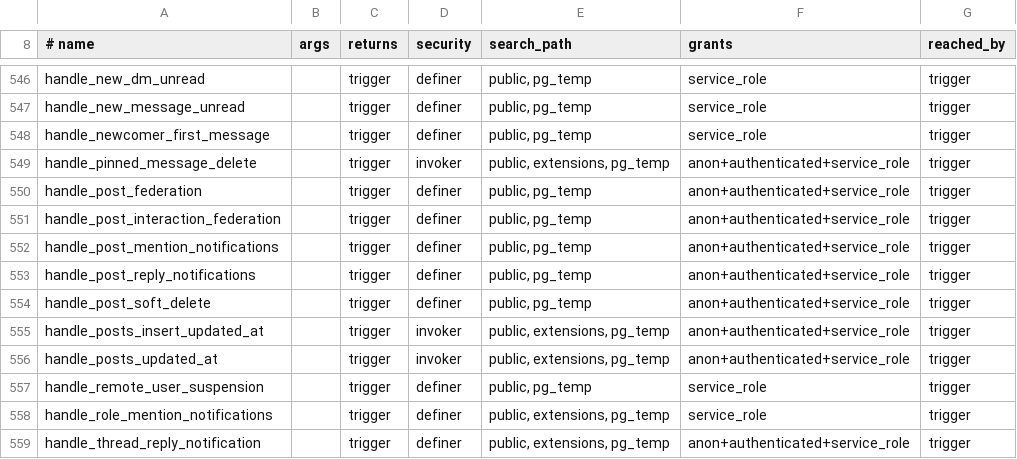
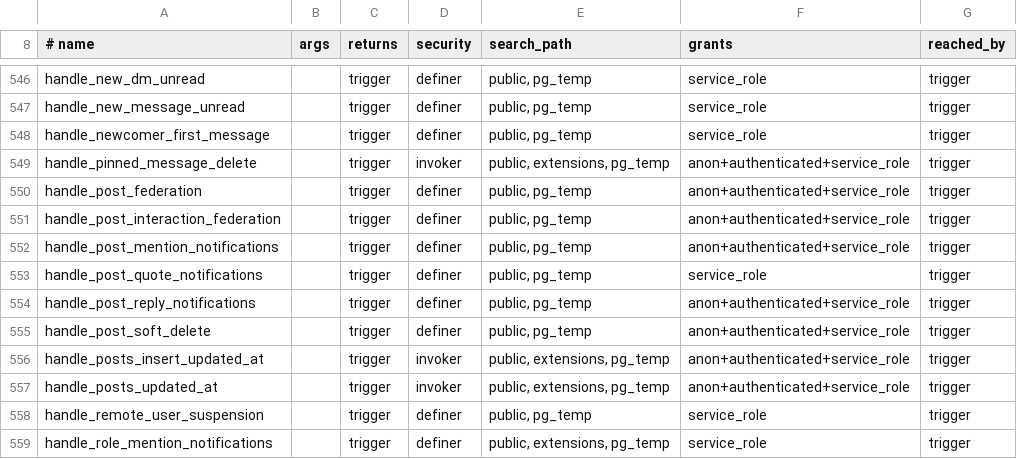
Before and after one commit to y4my4my4m/harmony, a TSV file: db_schema/SURFACE.tsv, drawn as a sheet; only a part is shown, gaps mark what is left out; the shorter side is filled out with more unchanged rows.

```diff
--- a/db_schema/SURFACE.tsv
+++ b/db_schema/SURFACE.tsv
@@ -552,2 +552,3 @@ handle_post_interaction_federation		trigger	definer	public, pg_temp	anon+authent
 handle_post_mention_notifications		trigger	definer	public, pg_temp	anon+authenticated+service_role	trigger
+handle_post_quote_notifications		trigger	definer	public, pg_temp	service_role	trigger
 handle_post_reply_notifications		trigger	definer	public, pg_temp	anon+authenticated+service_role	trigger
```
Also changed, not shown: db_schema/REACHABILITY.tsv, 31 other files.
